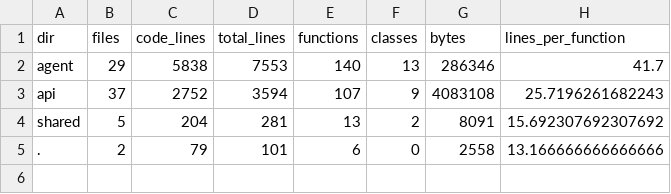
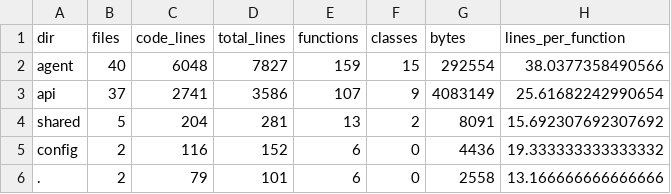
Before and after one commit to hun186/poc-agent, a CSV file: .audit/report_dirs.csv, drawn as a sheet.

```diff
--- a/.audit/report_dirs.csv
+++ b/.audit/report_dirs.csv
@@ -1,5 +1,6 @@
 dir,files,code_lines,total_lines,functions,classes,bytes,lines_per_function
-agent,29,5838,7553,140,13,286346,41.7
-api,37,2752,3594,107,9,4083108,25.7196261682243
+agent,40,6048,7827,159,15,292554,38.0377358490566
+api,37,2741,3586,107,9,4083149,25.61682242990654
 shared,5,204,281,13,2,8091,15.692307692307692
+config,2,116,152,6,0,4436,19.333333333333332
 .,2,79,101,6,0,2558,13.166666666666666
```
Also changed, not shown: .audit/report_files.csv, 25 other files.
